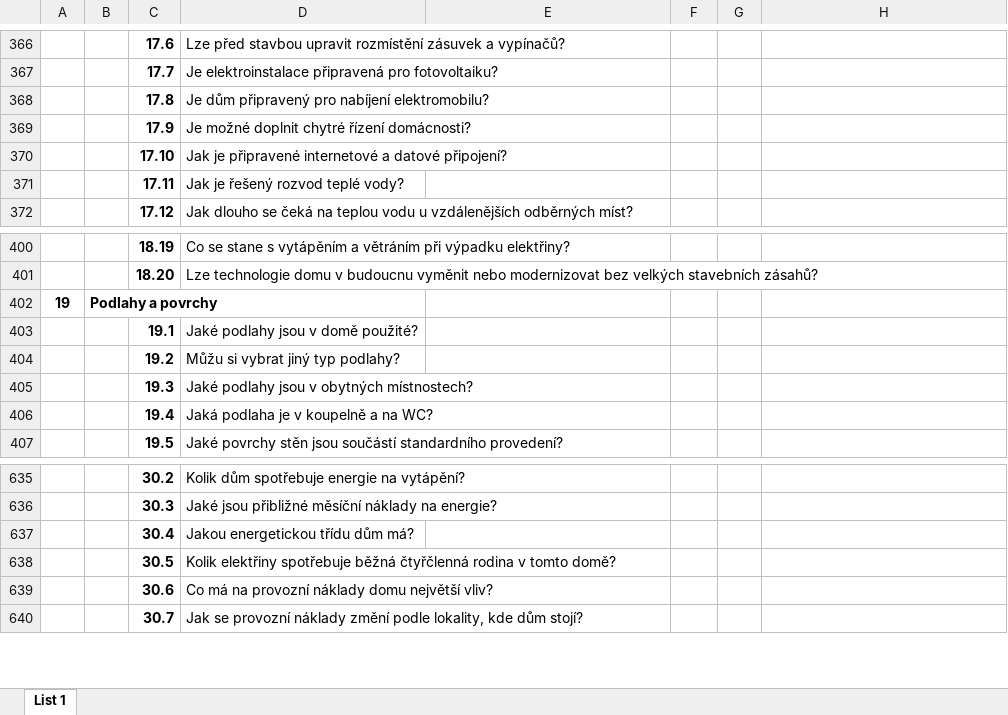
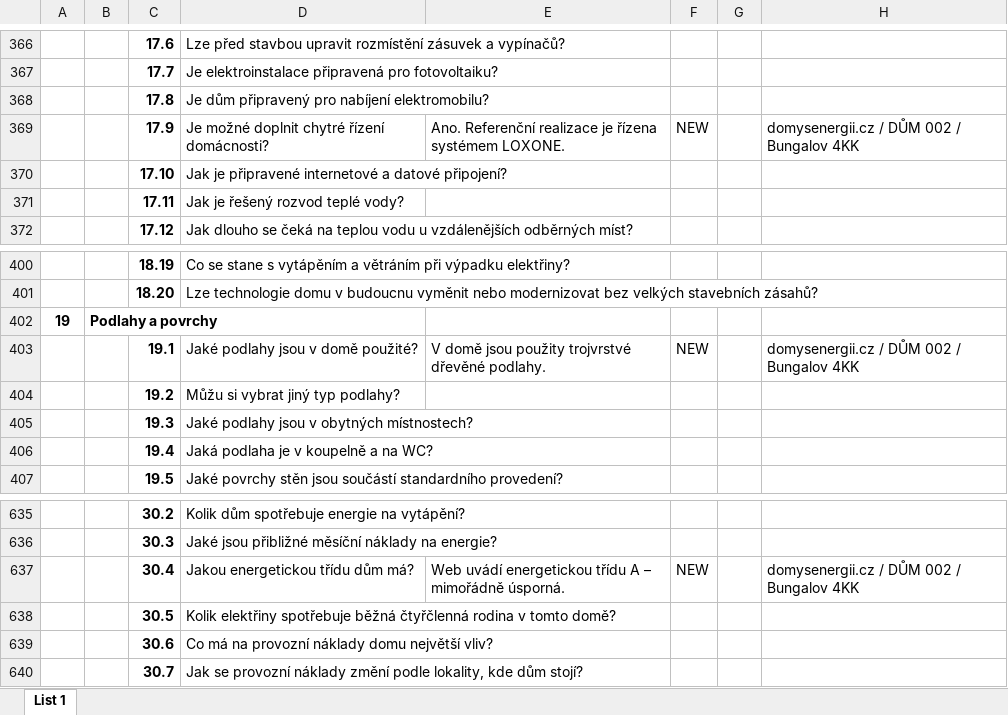
Before and after one commit to radimventus/embed-engine, an Excel workbook: docs/knowledge/znalostní báze – mustr 01 (1).xlsx, sheet List 1, drawn as a sheet; only a part is shown, gaps mark what is left out; values as stored, in another font and other column widths than the file's, no borders; charts and pictures not drawn; the diff covers the shown part only; the diff names each change by its address in the sheet, - before the commit and + after, or states it on an @@ line.

Commit message:
docs(knowledge): seed Bungalov 4KK answers from DSE web

```diff
--- a/docs/knowledge/znalostní báze – mustr 01 (1).xlsx (sheet List 1)
+++ b/docs/knowledge/znalostní báze – mustr 01 (1).xlsx (sheet List 1)
-E369: (empty)
+E369: Ano. Referenční realizace je řízena systémem LOXONE.
-F369: (empty)
+F369: NEW
-H369: (empty)
+H369: domysenergii.cz / DŮM 002 / Bungalov 4KK
-E403: (empty)
+E403: V domě jsou použity trojvrstvé dřevěné podlahy.
-F403: (empty)
+F403: NEW
-H403: (empty)
+H403: domysenergii.cz / DŮM 002 / Bungalov 4KK
-E637: (empty)
+E637: Web uvádí energetickou třídu A – mimořádně úsporná.
-F637: (empty)
+F637: NEW
-H637: (empty)
+H637: domysenergii.cz / DŮM 002 / Bungalov 4KK
```
Also changed, not shown: 33 edited cells elsewhere in this sheet, charts or pictures.
